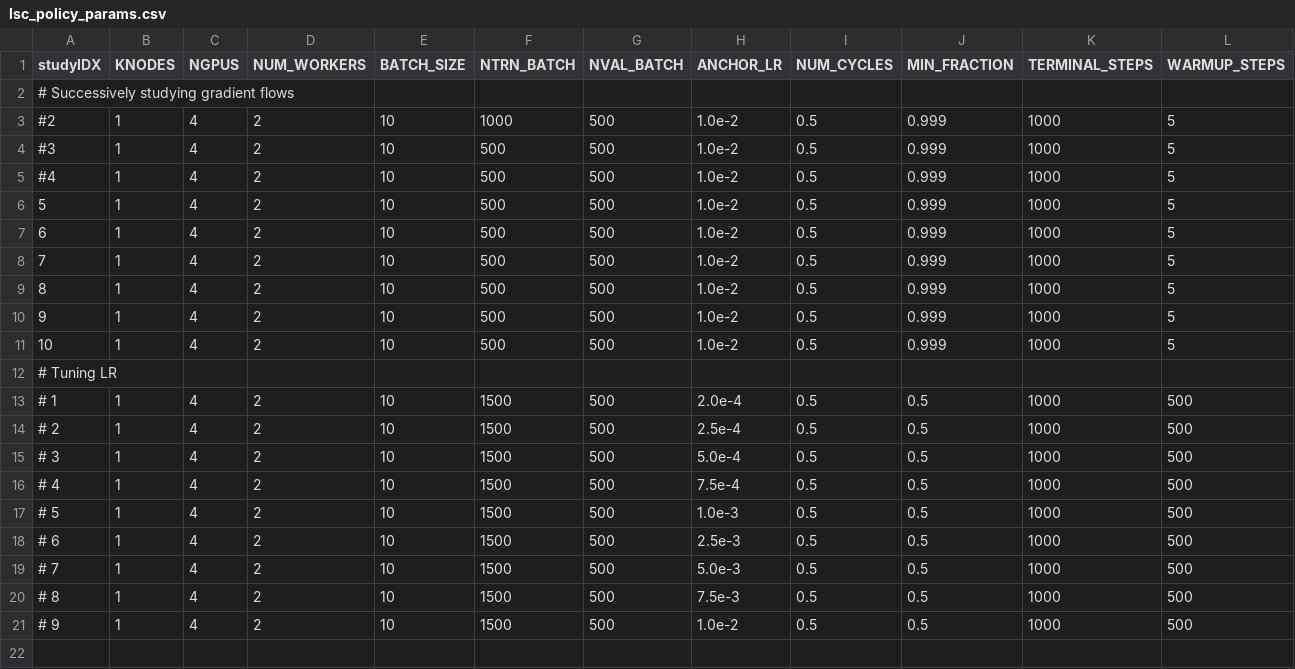
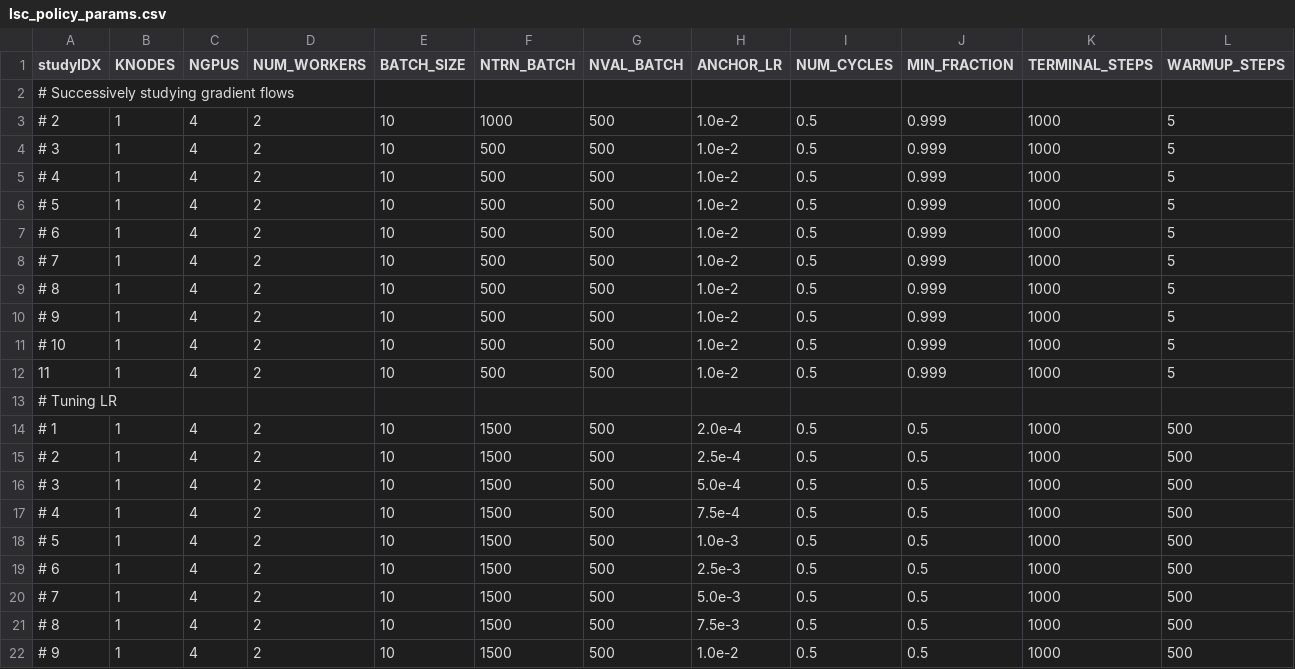
Before and after one commit to lanl/Yoke, a CSV file: applications/harnesses/ch_lsc_policy/lsc_policy_params.csv, drawn as a sheet; only a part is shown; rows hold the shown columns only; the diff names each change by its address in the sheet, - before the commit and + after, or states it on an @@ line.

```diff
--- a/applications/harnesses/ch_lsc_policy/lsc_policy_params.csv
+++ b/applications/harnesses/ch_lsc_policy/lsc_policy_params.csv
-A3 (studyIDX): #2
+A3 (studyIDX): # 2
-A4 (studyIDX): #3
+A4 (studyIDX): # 3
-A5 (studyIDX): #4
+A5 (studyIDX): # 4
-A6 (studyIDX): 5
+A6 (studyIDX): # 5
-A7 (studyIDX): 6
+A7 (studyIDX): # 6
-A8 (studyIDX): 7
+A8 (studyIDX): # 7
-A9 (studyIDX): 8
+A9 (studyIDX): # 8
-A10 (studyIDX): 9
+A10 (studyIDX): # 9
-A11 (studyIDX): 10
+A11 (studyIDX): # 10
+row 12: 11 | 1 | 4 | 2 | 10 | 500 | 500 | 1.0e-2 | 0.5 | 0.999 | 1000 | 5
```
